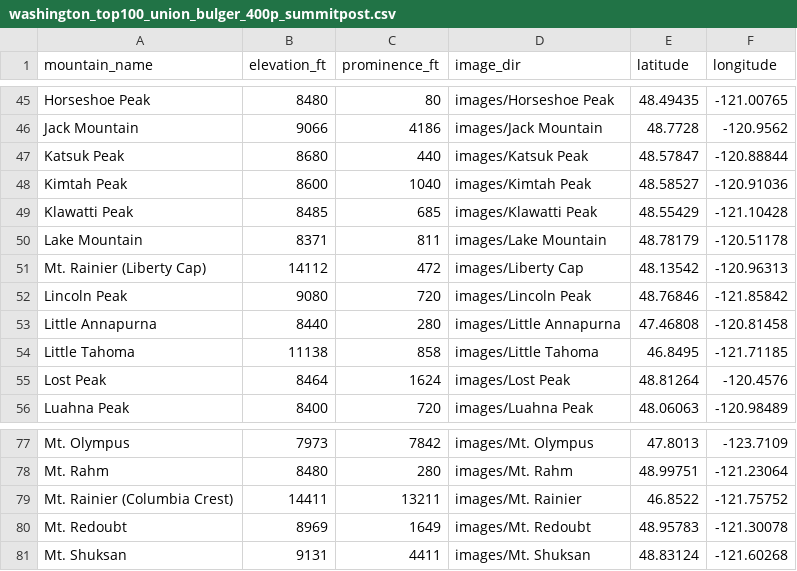
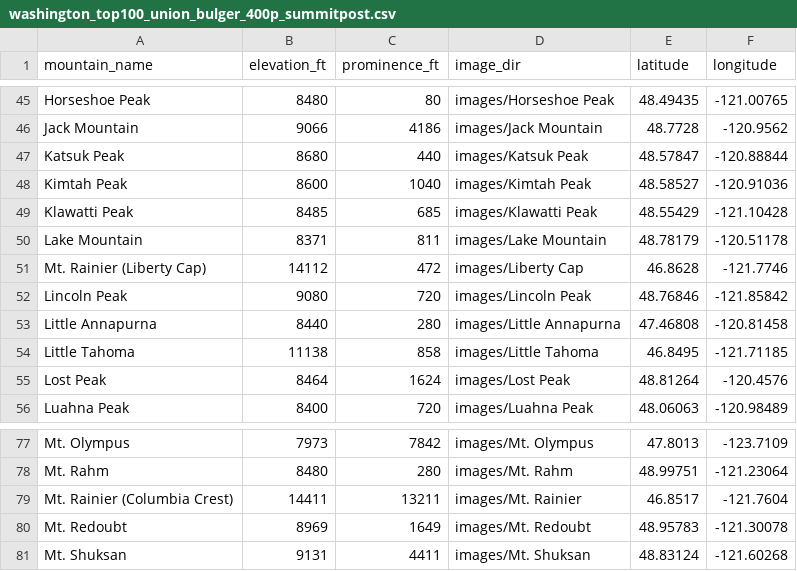
Before and after one commit to dsweld/mt-quiz, a CSV file: washington_top100_union_bulger_400p_summitpost.csv, drawn as a sheet; only a part is shown, gaps mark what is left out.

```diff
--- a/washington_top100_union_bulger_400p_summitpost.csv
+++ b/washington_top100_union_bulger_400p_summitpost.csv
@@ -50,3 +50,3 @@ Klawatti Peak,8485,685,images/Klawatti Peak,48.55429,-121.10428
 Lake Mountain,8371,811,images/Lake Mountain,48.78179,-120.51178
-Mt. Rainier (Liberty Cap),14112,472,images/Liberty Cap,48.13542,-120.96313
+Mt. Rainier (Liberty Cap),14112,472,images/Liberty Cap,46.8628,-121.7746
 Lincoln Peak,9080,720,images/Lincoln Peak,48.76846,-121.85842
@@ -78,3 +78,3 @@ Mt. Olympus,7973,7842,images/Mt. Olympus,47.8013,-123.7109
 Mt. Rahm,8480,280,images/Mt. Rahm,48.99751,-121.23064
-Mt. Rainier (Columbia Crest),14411,13211,images/Mt. Rainier,46.8522,-121.75752
+Mt. Rainier (Columbia Crest),14411,13211,images/Mt. Rainier,46.8517,-121.7604
 Mt. Redoubt,8969,1649,images/Mt. Redoubt,48.95783,-121.30078
```
Also changed, not shown: 1 other file.
